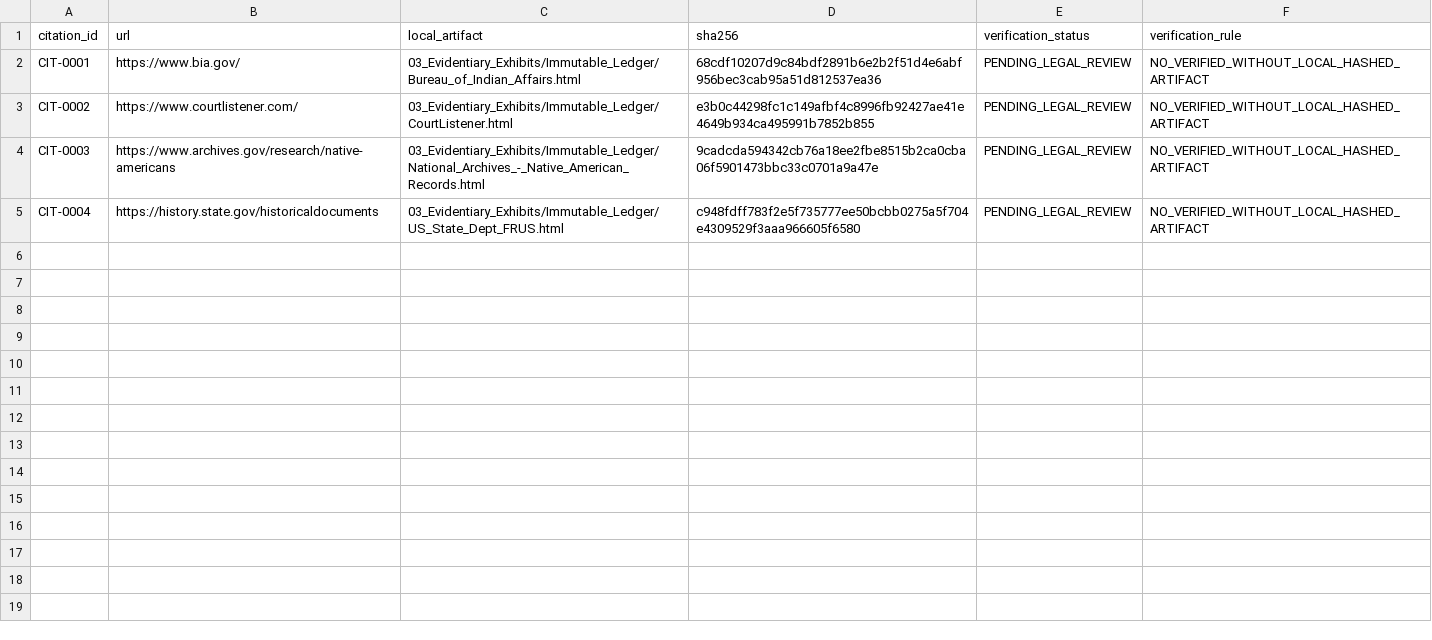
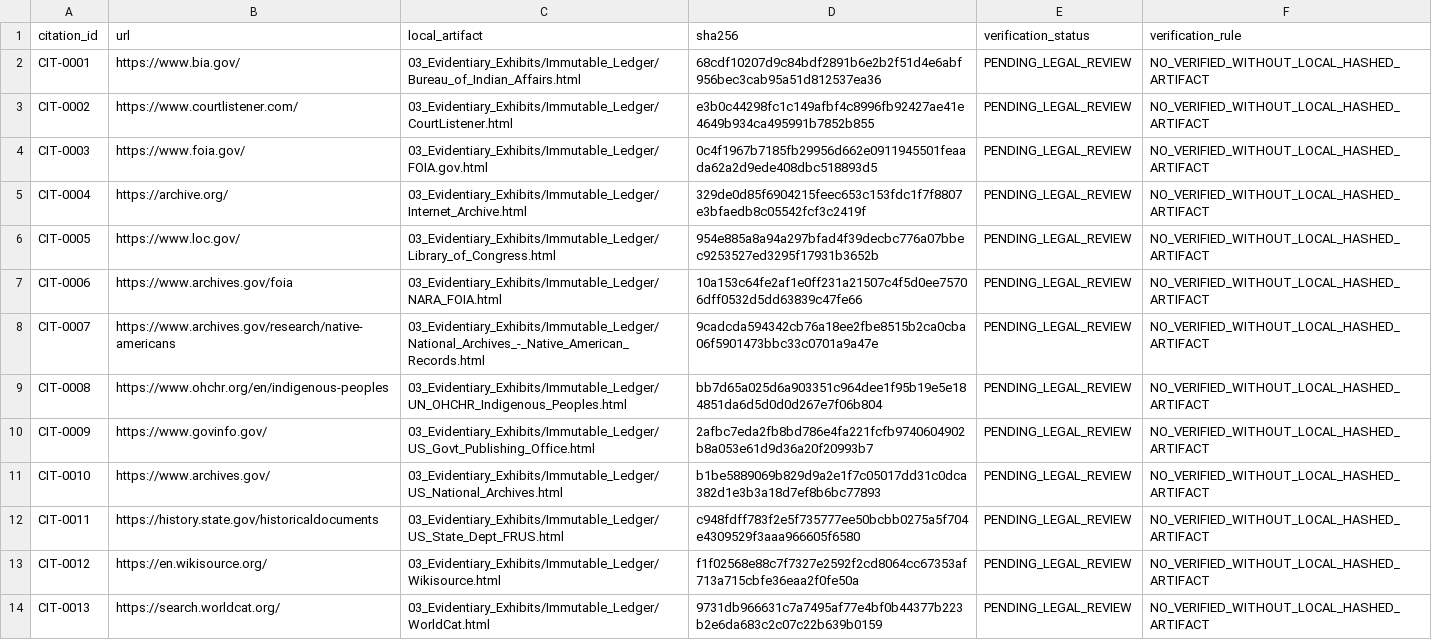
Before and after one commit to GlobalRestitutionAlliance/turtle-island-us-ak-native-village-of-napakiak-master-litigation, a CSV file: 03_Evidentiary_Exhibits/CITATION_INDEX.csv, drawn as a sheet.

Commit message:
Batch 2b: harvest expanded sources, citations, manifests

```diff
--- a/03_Evidentiary_Exhibits/CITATION_INDEX.csv
+++ b/03_Evidentiary_Exhibits/CITATION_INDEX.csv
@@ -3,3 +3,12 @@ CIT-0001,https://www.bia.gov/,03_Evidentiary_Exhibits/Immutable_Ledger/Bureau_of
 CIT-0002,https://www.courtlistener.com/,03_Evidentiary_Exhibits/Immutable_Ledger/CourtListener.html,e3b0c44298fc1c149afbf4c8996fb92427ae41e4649b934ca495991b7852b855,PENDING_LEGAL_REVIEW,NO_VERIFIED_WITHOUT_LOCAL_HASHED_ARTIFACT
-CIT-0003,https://www.archives.gov/research/native-americans,03_Evidentiary_Exhibits/Immutable_Ledger/National_Archives_-_Native_American_Records.html,9cadcda594342cb76a18ee2fbe8515b2ca0cba06f5901473bbc33c0701a9a47e,PENDING_LEGAL_REVIEW,NO_VERIFIED_WITHOUT_LOCAL_HASHED_ARTIFACT
-CIT-0004,https://history.state.gov/historicaldocuments,03_Evidentiary_Exhibits/Immutable_Ledger/US_State_Dept_FRUS.html,c948fdff783f2e5f735777ee50bcbb0275a5f704e4309529f3aaa966605f6580,PENDING_LEGAL_REVIEW,NO_VERIFIED_WITHOUT_LOCAL_HASHED_ARTIFACT
+CIT-0003,https://www.foia.gov/,03_Evidentiary_Exhibits/Immutable_Ledger/FOIA.gov.html,0c4f1967b7185fb29956d662e0911945501feaada62a2d9ede408dbc518893d5,PENDING_LEGAL_REVIEW,NO_VERIFIED_WITHOUT_LOCAL_HASHED_ARTIFACT
+CIT-0004,https://archive.org/,03_Evidentiary_Exhibits/Immutable_Ledger/Internet_Archive.html,329de0d85f6904215feec653c153fdc1f7f8807e3bfaedb8c05542fcf3c2419f,PENDING_LEGAL_REVIEW,NO_VERIFIED_WITHOUT_LOCAL_HASHED_ARTIFACT
+CIT-0005,https://www.loc.gov/,03_Evidentiary_Exhibits/Immutable_Ledger/Library_of_Congress.html,954e885a8a94a297bfad4f39decbc776a07bbec9253527ed3295f17931b3652b,PENDING_LEGAL_REVIEW,NO_VERIFIED_WITHOUT_LOCAL_HASHED_ARTIFACT
+CIT-0006,https://www.archives.gov/foia,03_Evidentiary_Exhibits/Immutable_Ledger/NARA_FOIA.html,10a153c64fe2af1e0ff231a21507c4f5d0ee75706dff0532d5dd63839c47fe66,PENDING_LEGAL_REVIEW,NO_VERIFIED_WITHOUT_LOCAL_HASHED_ARTIFACT
+CIT-0007,https://www.archives.gov/research/native-americans,03_Evidentiary_Exhibits/Immutable_Ledger/National_Archives_-_Native_American_Records.html,9cadcda594342cb76a18ee2fbe8515b2ca0cba06f5901473bbc33c0701a9a47e,PENDING_LEGAL_REVIEW,NO_VERIFIED_WITHOUT_LOCAL_HASHED_ARTIFACT
+CIT-0008,https://www.ohchr.org/en/indigenous-peoples,03_Evidentiary_Exhibits/Immutable_Ledger/UN_OHCHR_Indigenous_Peoples.html,bb7d65a025d6a903351c964dee1f95b19e5e184851da6d5d0d0d267e7f06b804,PENDING_LEGAL_REVIEW,NO_VERIFIED_WITHOUT_LOCAL_HASHED_ARTIFACT
+CIT-0009,https://www.govinfo.gov/,03_Evidentiary_Exhibits/Immutable_Ledger/US_Govt_Publishing_Office.html,2afbc7eda2fb8bd786e4fa221fcfb9740604902b8a053e61d9d36a20f20993b7,PENDING_LEGAL_REVIEW,NO_VERIFIED_WITHOUT_LOCAL_HASHED_ARTIFACT
+CIT-0010,https://www.archives.gov/,03_Evidentiary_Exhibits/Immutable_Ledger/US_National_Archives.html,b1be5889069b829d9a2e1f7c05017dd31c0dca382d1e3b3a18d7ef8b6bc77893,PENDING_LEGAL_REVIEW,NO_VERIFIED_WITHOUT_LOCAL_HASHED_ARTIFACT
+CIT-0011,https://history.state.gov/historicaldocuments,03_Evidentiary_Exhibits/Immutable_Ledger/US_State_Dept_FRUS.html,c948fdff783f2e5f735777ee50bcbb0275a5f704e4309529f3aaa966605f6580,PENDING_LEGAL_REVIEW,NO_VERIFIED_WITHOUT_LOCAL_HASHED_ARTIFACT
+CIT-0012,https://en.wikisource.org/,03_Evidentiary_Exhibits/Immutable_Ledger/Wikisource.html,f1f02568e88c7f7327e2592f2cd8064cc67353af713a715cbfe36eaa2f0fe50a,PENDING_LEGAL_REVIEW,NO_VERIFIED_WITHOUT_LOCAL_HASHED_ARTIFACT
+CIT-0013,https://search.worldcat.org/,03_Evidentiary_Exhibits/Immutable_Ledger/WorldCat.html,9731db966631c7a7495af77e4bf0b44377b223b2e6da683c2c07c22b639b0159,PENDING_LEGAL_REVIEW,NO_VERIFIED_WITHOUT_LOCAL_HASHED_ARTIFACT
```
Also changed, not shown: 34 other files.
